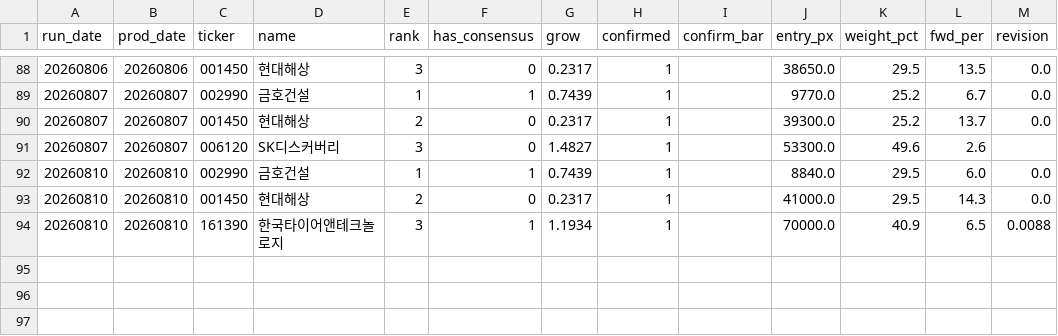
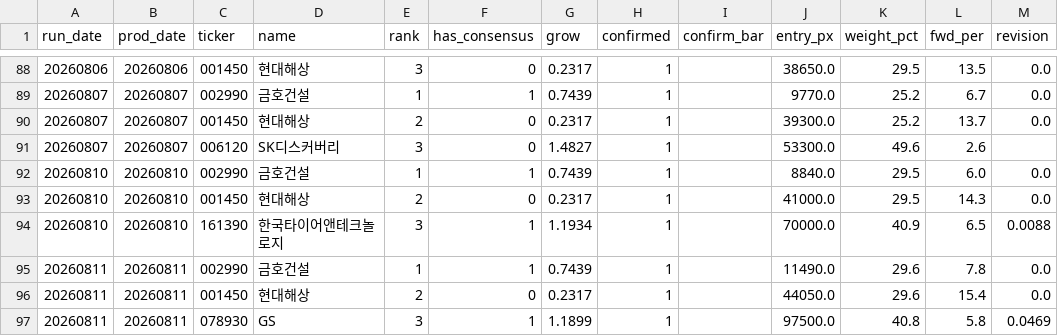
Before and after one commit to VolumeQuant/quant_py-main, a CSV file: kr_eps_momentum/conviction_fusion_log.csv, drawn as a sheet; only a part is shown, gaps mark what is left out.

```diff
--- a/kr_eps_momentum/conviction_fusion_log.csv
+++ b/kr_eps_momentum/conviction_fusion_log.csv
@@ -94 +94,4 @@ run_date,prod_date,ticker,name,rank,has_consensus,grow,confirmed,confirm_bar,ent
 20260810,20260810,161390,한국타이어앤테크놀로지,3,1,1.1934,1,,70000.0,40.9,6.5,0.0088
+20260811,20260811,002990,금호건설,1,1,0.7439,1,,11490.0,29.6,7.8,0.0
+20260811,20260811,001450,현대해상,2,0,0.2317,1,,44050.0,29.6,15.4,0.0
+20260811,20260811,078930,GS,3,1,1.1899,1,,97500.0,40.8,5.8,0.0469
```
Also changed, not shown: 4 other files.
